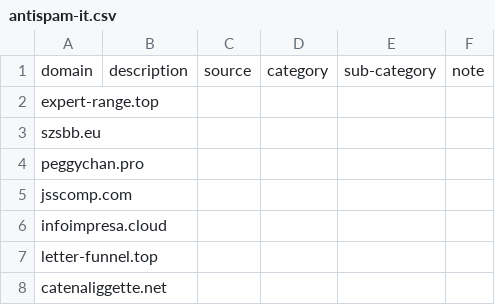
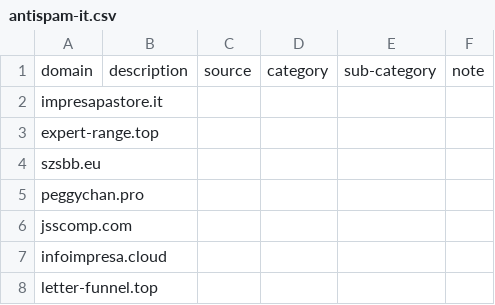
Before and after one commit to marco-acorte/antispam-it, a CSV file: antispam-it.csv, drawn as a sheet; only a part is shown; the shorter side is filled out with more unchanged rows.

```diff
--- a/antispam-it.csv
+++ b/antispam-it.csv
@@ -1,2 +1,3 @@
 domain,description,source,category,sub-category,note
+impresapastore.it, , , , ,
 expert-range.top, , , , ,
```
Also changed, not shown: 7 other files.
